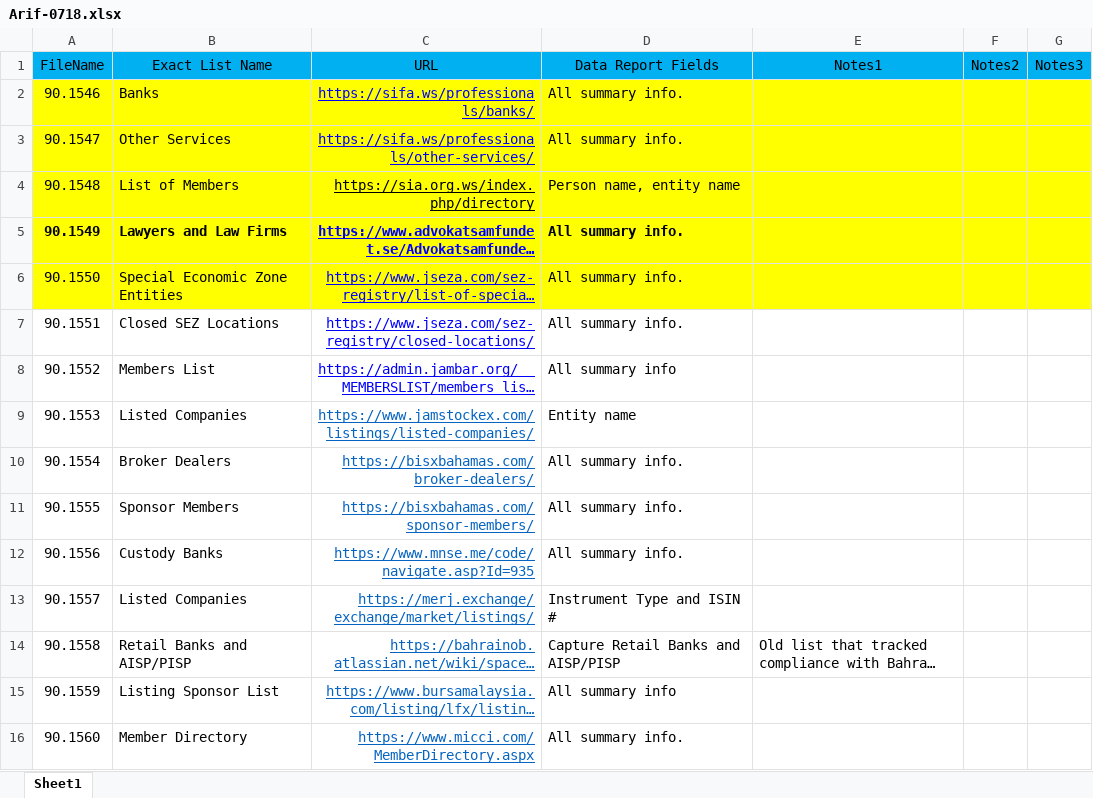
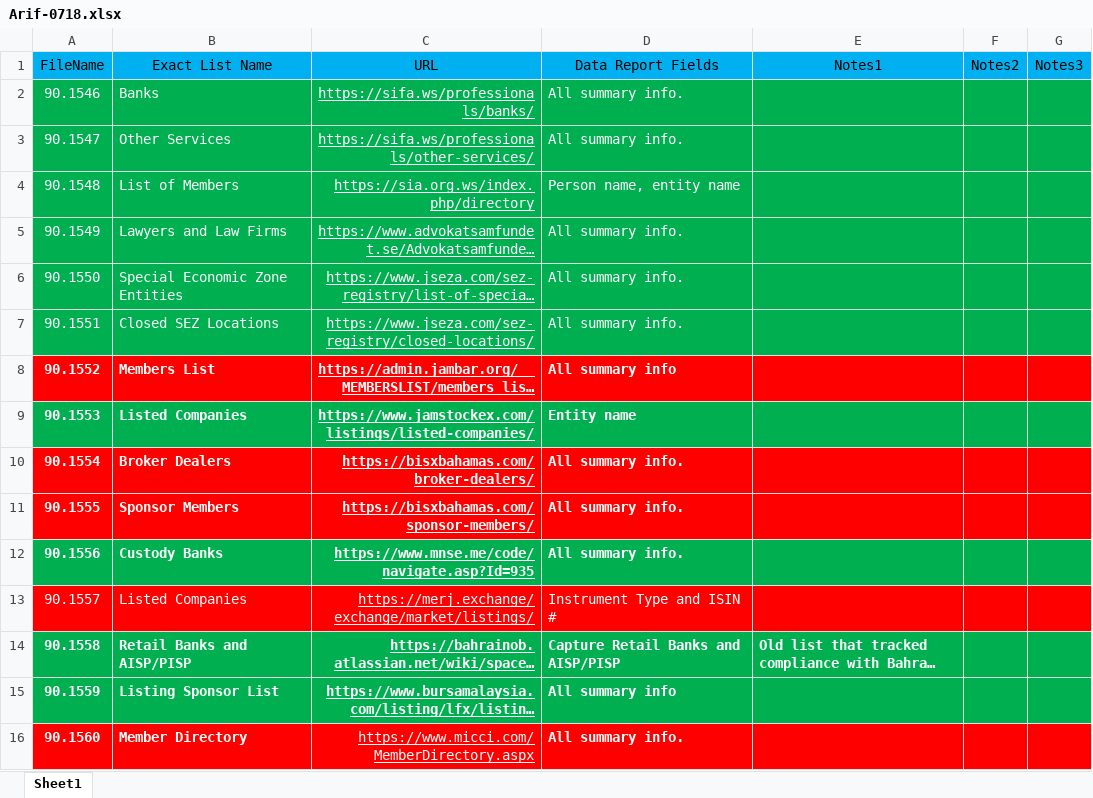
Before and after one commit to ariffadhillah/Scraping-various-sites, an Excel workbook: Arif-0718/Arif-0718.xlsx, sheet Sheet1, drawn as a sheet; long unchanged cells end in …; values as stored, in another font and other column widths than the file's, no borders; the diff names each change by its address in the sheet, - before the commit and + after, or states it on an @@ line.

```diff
--- a/Arif-0718/Arif-0718.xlsx (sheet Sheet1)
+++ b/Arif-0718/Arif-0718.xlsx (sheet Sheet1)
-A2:G6 fill: #FFFF00
+A2:G6 fill: #00B050
-A2:B3 text colour: black
+A2:B3 text colour: #FFFFFF
-C2:C3 text colour: #0000FF
+C2:C3 text colour: #FFFFFF
-D2:D3 text colour: black
+D2:D3 text colour: #FFFFFF
-A4:D4 text colour: black
+A4:D4 text colour: #FFFFFF
-A5:D5 bold: on
+A5:D5 bold: off
-A5:B16 text colour: black
+A5:B16 text colour: #FFFFFF
-C5:C8 text colour: #0000FF
+C5:C8 text colour: #FFFFFF
-D5:D13 text colour: black
+D5:D13 text colour: #FFFFFF
-A7:G7 fill: none
+A7:G7 fill: #00B050
-A8:G8 fill: none
+A8:G8 fill: #FF0000
-A8:D12 bold: off
+A8:D12 bold: on
-A9:G9 fill: none
+A9:G9 fill: #00B050
-C9:C16 text colour: #0563C1
+C9:C16 text colour: #FFFFFF
-A10:G11 fill: none
+A10:G11 fill: #FF0000
-A12:G12 fill: none
+A12:G12 fill: #00B050
-A13:G13 fill: none
+A13:G13 fill: #FF0000
-A14:G15 fill: none
+A14:G15 fill: #00B050
-A14:E14 bold: off
+A14:E14 bold: on
-D14:E14 text colour: black
+D14:E14 text colour: #FFFFFF
-A15:D15 bold: off
+A15:D15 bold: on
-D15:D16 text colour: black
+D15:D16 text colour: #FFFFFF
-A16:G16 fill: none
+A16:G16 fill: #FF0000
-A16:B16 bold: off
+A16:B16 bold: on
-D16 bold: off
+D16 bold: on
```
Also changed, not shown: 30 other files.
